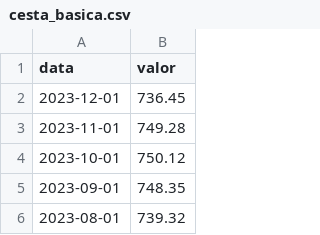
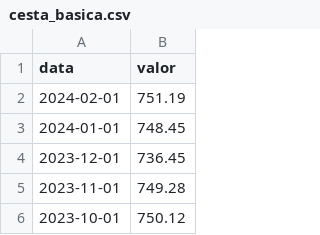
Before and after one commit to GugaCasanova/Comparador_Indexadores, a CSV file: data/cesta_basica.csv, drawn as a sheet; only a part is shown; the shorter side is filled out with more unchanged rows.

Commit message:
Update cesta_basica.csv

```diff
--- a/data/cesta_basica.csv
+++ b/data/cesta_basica.csv
@@ -1,2 +1,4 @@
 data,valor
+2024-02-01,751.19
+2024-01-01,748.45
 2023-12-01,736.45
```
